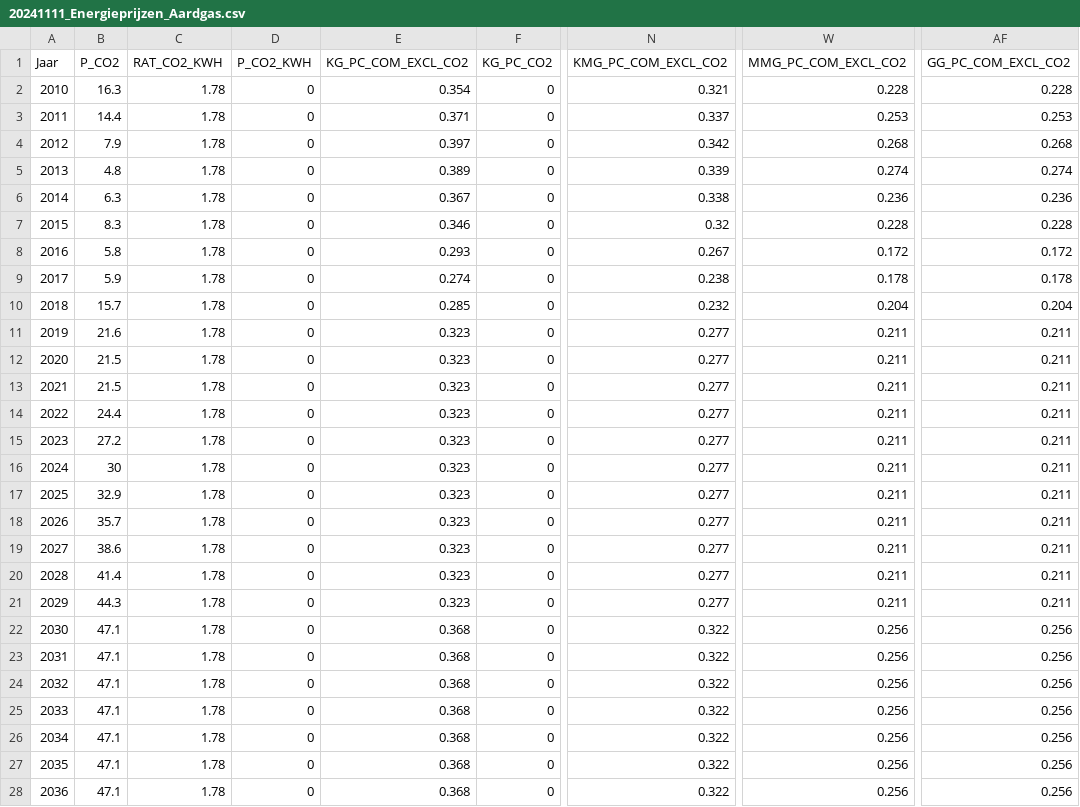
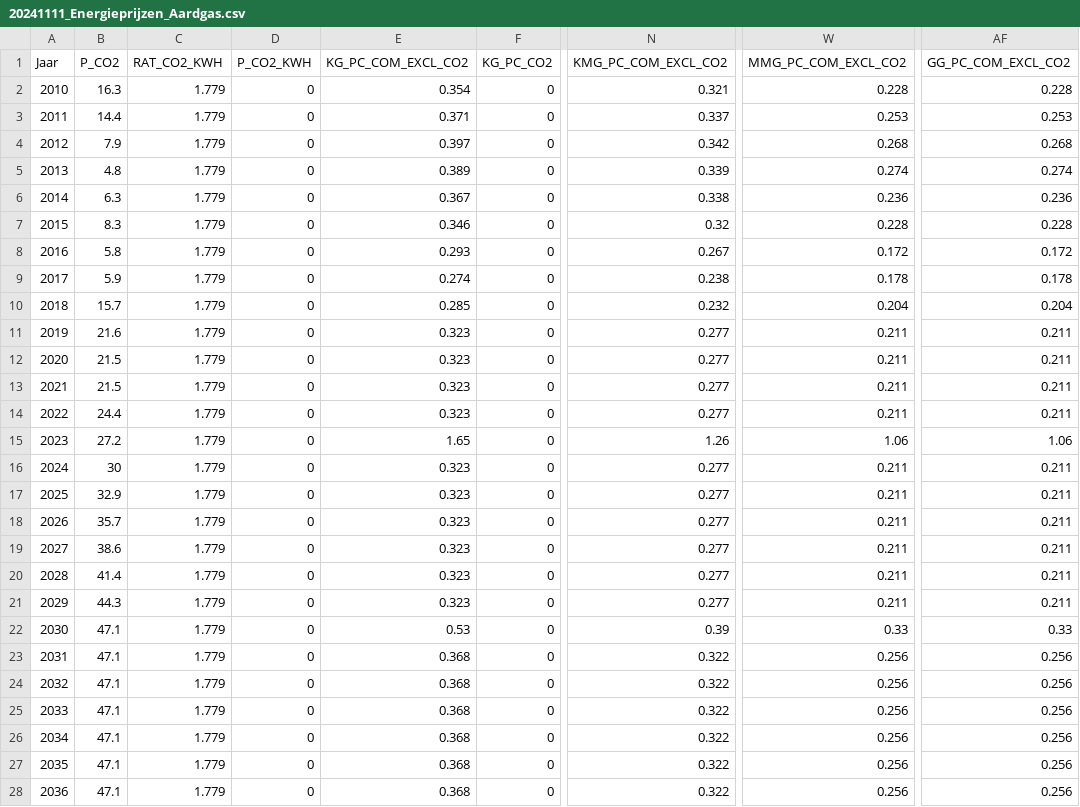
Before and after one commit to pbl-nl/model-vesta-public, a CSV file: data/20241111_Energieprijzen_Aardgas.csv, drawn as a sheet; only a part is shown, gaps mark what is left out; the diff covers the shown part only; the diff names each change by its address in the sheet, - before the commit and + after, or states it on an @@ line.

Commit message:
Update energieprijzen aardgas

```diff
--- a/data/20241111_Energieprijzen_Aardgas.csv
+++ b/data/20241111_Energieprijzen_Aardgas.csv
-C2:C28 (RAT_CO2_KWH): 1.78
+C2:C28 (RAT_CO2_KWH): 1.779
-E15 (KG_PC_COM_EXCL_CO2): 0.323
+E15 (KG_PC_COM_EXCL_CO2): 1.65
-N15 (KMG_PC_COM_EXCL_CO2): 0.277
+N15 (KMG_PC_COM_EXCL_CO2): 1.26
-W15 (MMG_PC_COM_EXCL_CO2): 0.211
+W15 (MMG_PC_COM_EXCL_CO2): 1.06
-AF15 (GG_PC_COM_EXCL_CO2): 0.211
+AF15 (GG_PC_COM_EXCL_CO2): 1.06
-E22 (KG_PC_COM_EXCL_CO2): 0.368
+E22 (KG_PC_COM_EXCL_CO2): 0.53
-N22 (KMG_PC_COM_EXCL_CO2): 0.322
+N22 (KMG_PC_COM_EXCL_CO2): 0.39
-W22 (MMG_PC_COM_EXCL_CO2): 0.256
+W22 (MMG_PC_COM_EXCL_CO2): 0.33
-AF22 (GG_PC_COM_EXCL_CO2): 0.256
+AF22 (GG_PC_COM_EXCL_CO2): 0.33
```
Also changed, not shown: 44 edited cells elsewhere in this file.
